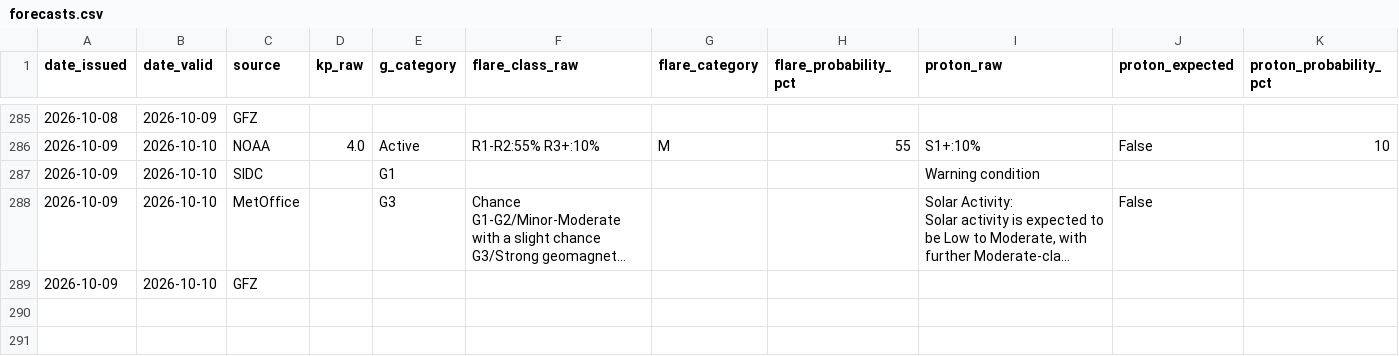
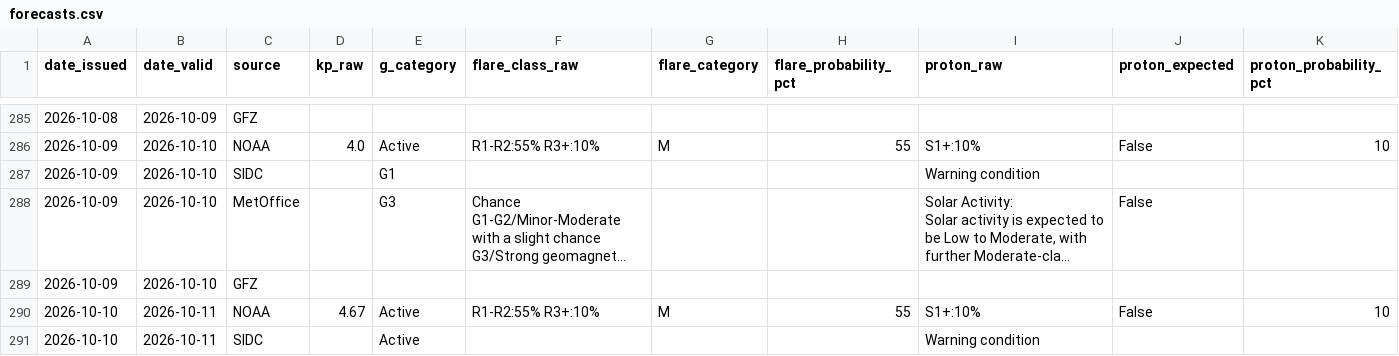
Before and after one commit to MetopRBr/space-weather-verify, a CSV file: data/forecasts.csv, drawn as a sheet; only a part is shown, gaps mark what is left out; long unchanged cells end in …; rows hold the shown columns only; the diff covers the shown part only; the diff names each change by its address in the sheet, - before the commit and + after, or states it on an @@ line.

```diff
--- a/data/forecasts.csv
+++ b/data/forecasts.csv
+row 290: 2026-10-10 | 2026-10-11 | NOAA | 4.67 | Active | R1-R2:55% R3+:10% | M | 55 | S1+:10% | False | 10
+row 291: 2026-10-10 | 2026-10-11 | SIDC |  | Active |  |  |  | Warning condition
```
Also changed, not shown: 2 added rows elsewhere in this file, data/observed.csv, data/scorecard.csv.
